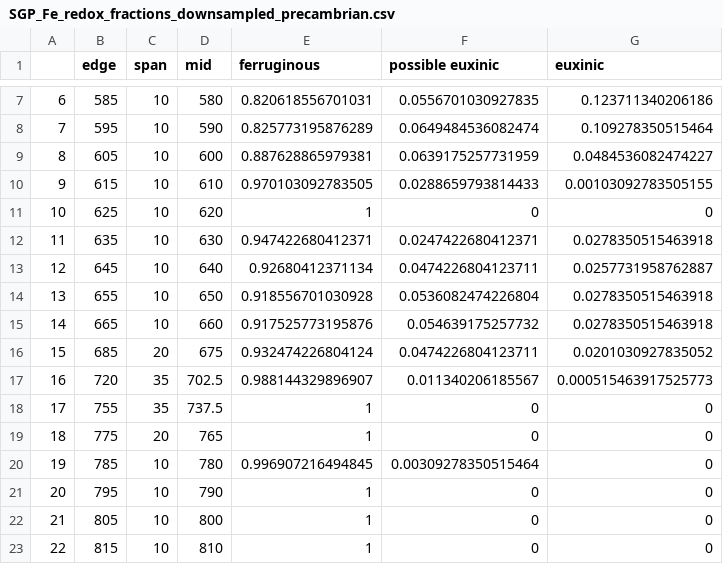
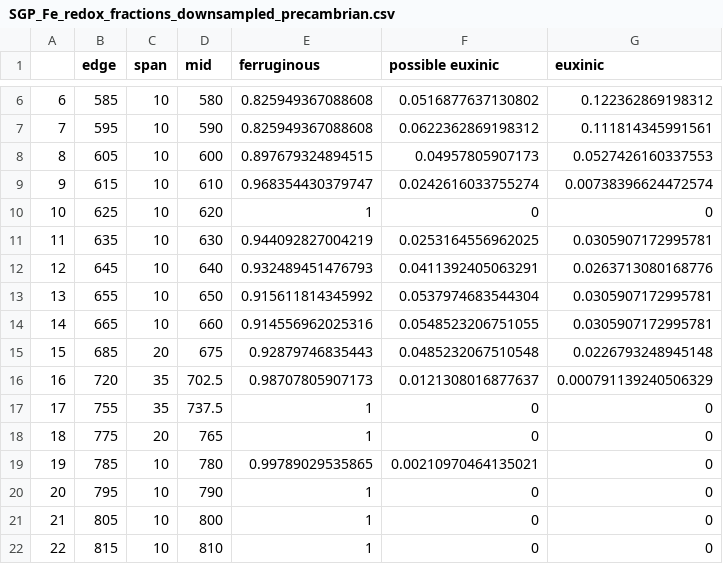
Before and after one commit to jemmings-git/pyrite_analysis, a CSV file: datasets_and_results/SGP_Fe_redox_fractions_downsampled_precambrian.csv, drawn as a sheet; only a part is shown, gaps mark what is left out; the diff covers the shown part only.

Commit message:
Add files via upload

```diff
--- a/datasets_and_results/SGP_Fe_redox_fractions_downsampled_precambrian.csv
+++ b/datasets_and_results/SGP_Fe_redox_fractions_downsampled_precambrian.csv
@@ -7,15 +6,15 @@
-"6",585,10,580,0.820618556701031,0.0556701030927835,0.123711340206186
-"7",595,10,590,0.825773195876289,0.0649484536082474,0.109278350515464
-"8",605,10,600,0.887628865979381,0.0639175257731959,0.0484536082474227
-"9",615,10,610,0.970103092783505,0.0288659793814433,0.00103092783505155
+"6",585,10,580,0.825949367088608,0.0516877637130802,0.122362869198312
+"7",595,10,590,0.825949367088608,0.0622362869198312,0.111814345991561
+"8",605,10,600,0.897679324894515,0.04957805907173,0.0527426160337553
+"9",615,10,610,0.968354430379747,0.0242616033755274,0.00738396624472574
 "10",625,10,620,1,0,0
-"11",635,10,630,0.947422680412371,0.0247422680412371,0.0278350515463918
-"12",645,10,640,0.92680412371134,0.0474226804123711,0.0257731958762887
-"13",655,10,650,0.918556701030928,0.0536082474226804,0.0278350515463918
-"14",665,10,660,0.917525773195876,0.054639175257732,0.0278350515463918
-"15",685,20,675,0.932474226804124,0.0474226804123711,0.0201030927835052
-"16",720,35,702.5,0.988144329896907,0.011340206185567,0.000515463917525773
+"11",635,10,630,0.944092827004219,0.0253164556962025,0.0305907172995781
+"12",645,10,640,0.932489451476793,0.0411392405063291,0.0263713080168776
+"13",655,10,650,0.915611814345992,0.0537974683544304,0.0305907172995781
+"14",665,10,660,0.914556962025316,0.0548523206751055,0.0305907172995781
+"15",685,20,675,0.92879746835443,0.0485232067510548,0.0226793248945148
+"16",720,35,702.5,0.98707805907173,0.0121308016877637,0.000791139240506329
 "17",755,35,737.5,1,0,0
 "18",775,20,765,1,0,0
-"19",785,10,780,0.996907216494845,0.00309278350515464,0
+"19",785,10,780,0.99789029535865,0.00210970464135021,0
 "20",795,10,790,1,0,0
```
Also changed, not shown: 1 removed row and 62 edited cells elsewhere in this file.
